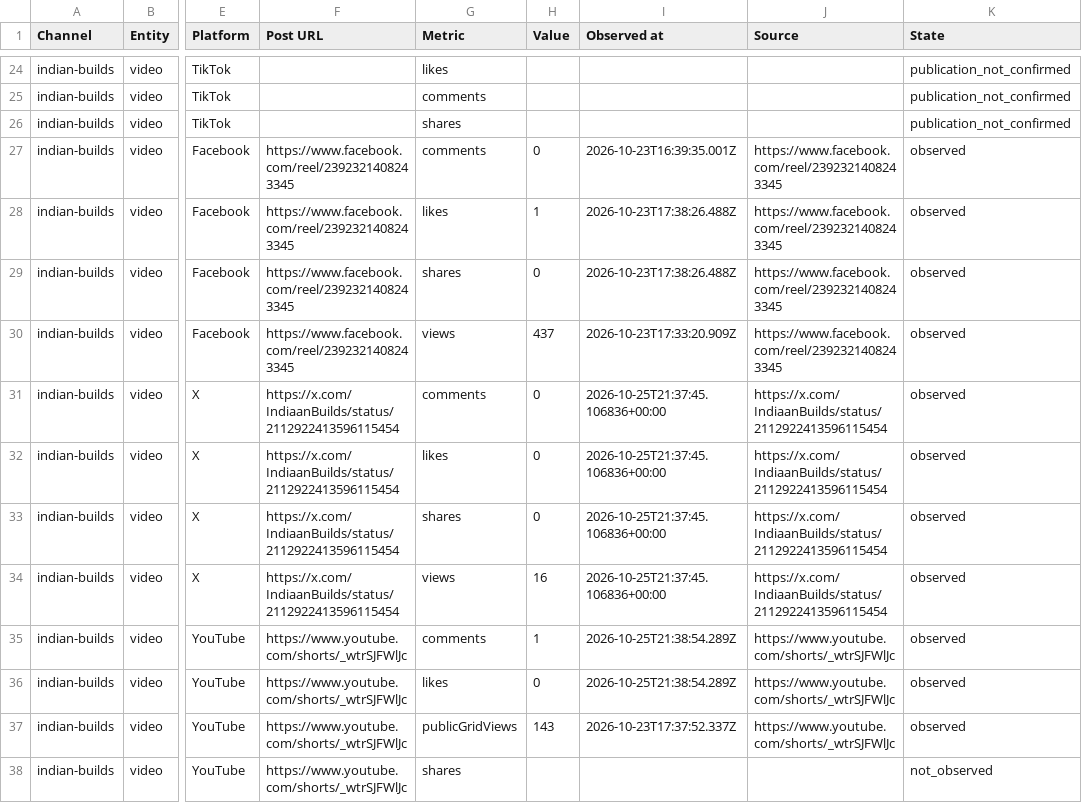
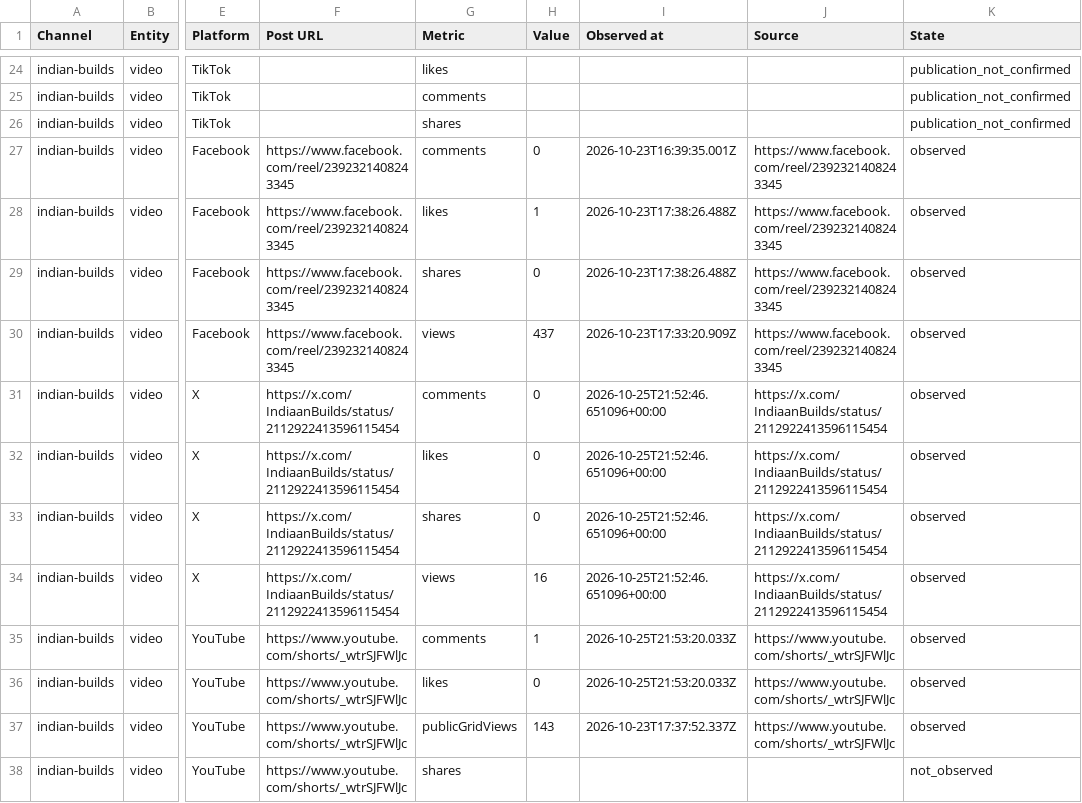
Before and after one commit to Jautis5/cooked-dev-stats, a CSV file: data/indian-builds/metrics.csv, drawn as a sheet; only a part is shown, gaps mark what is left out; the diff covers the shown part only; the diff names each change by its address in the sheet, - before the commit and + after, or states it on an @@ line.

Commit message:
Refresh public social metrics

```diff
--- a/data/indian-builds/metrics.csv
+++ b/data/indian-builds/metrics.csv
-I31:I34 (Observed at): 2026-10-25T21:37:45.106836+00:00
+I31:I34 (Observed at): 2026-10-25T21:52:46.651096+00:00
-I35:I36 (Observed at): 2026-10-25T21:38:54.289Z
+I35:I36 (Observed at): 2026-10-25T21:53:20.033Z
```
Also changed, not shown: 35 edited cells elsewhere in this file, data/dont-get-traced/metrics.csv, data/dont-get-traced/platforms.csv, 13 other files.
